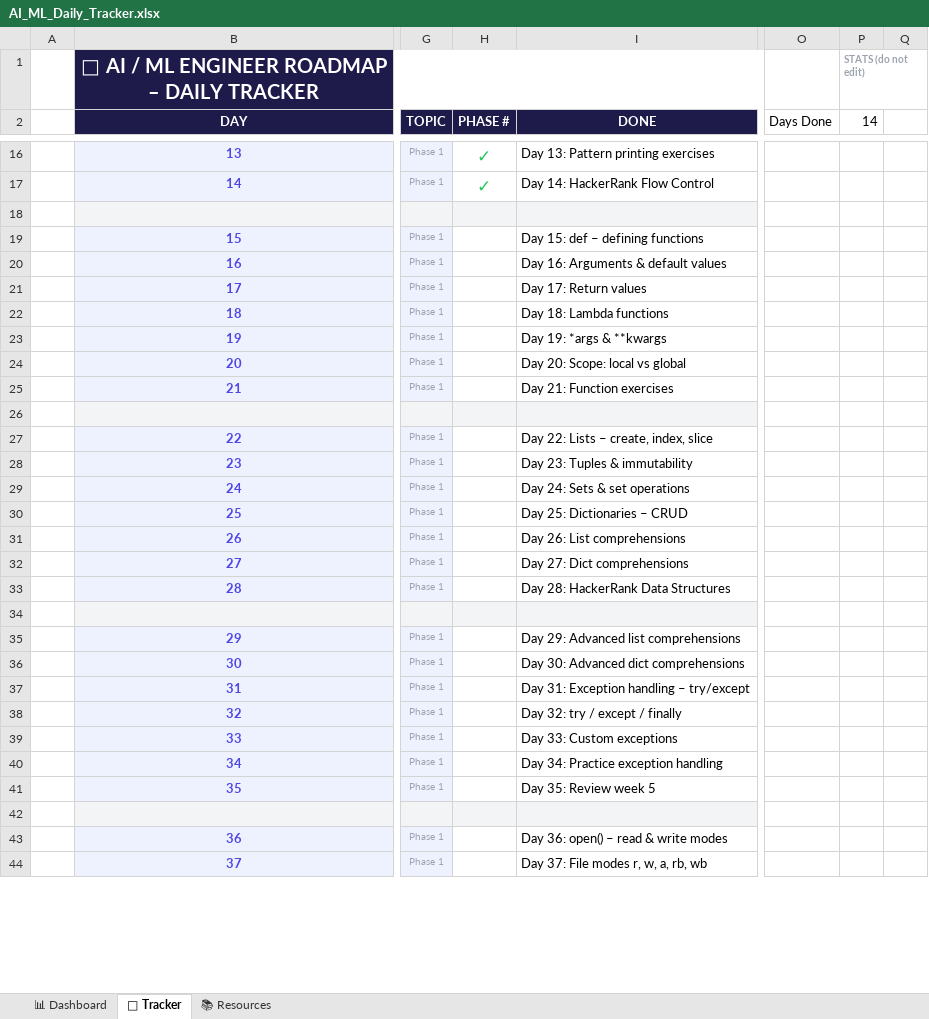
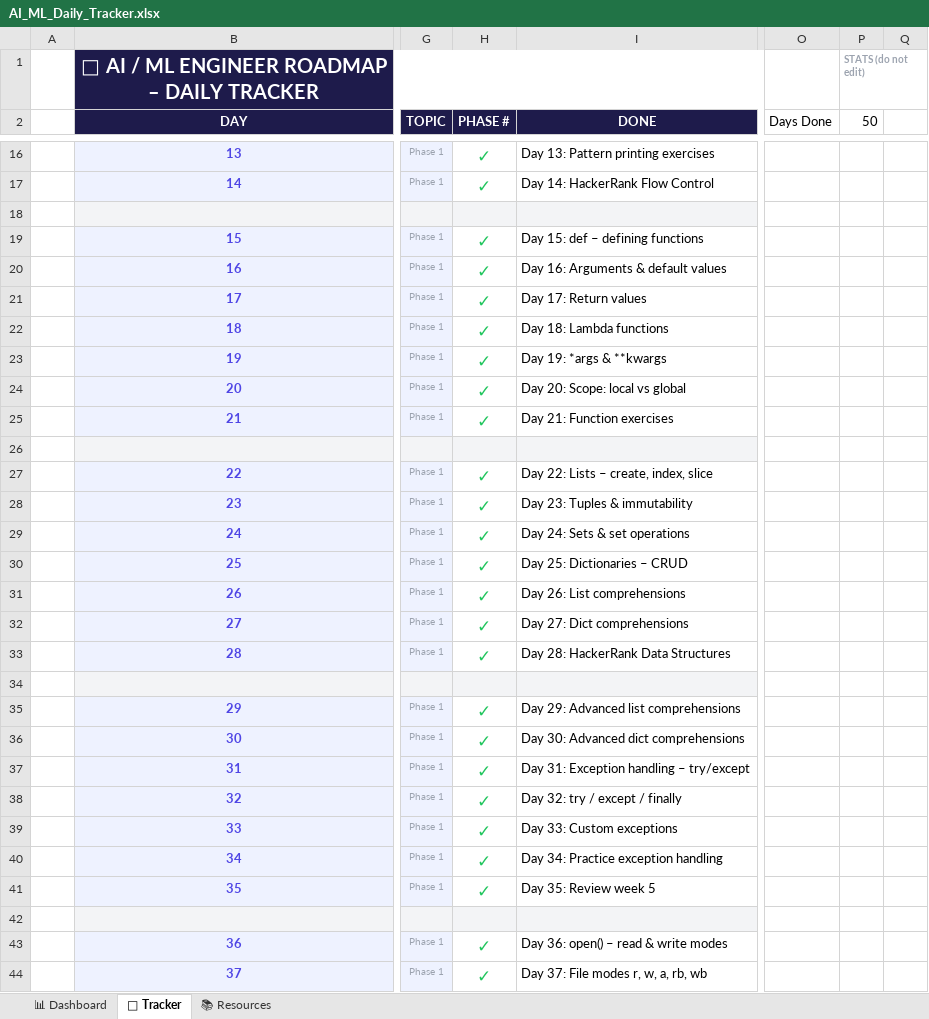
Before and after one commit to Het2208/AI-ML, an Excel workbook: AI_ML_Daily_Tracker.xlsx, sheet 📅 Tracker, drawn as a sheet; only a part is shown, gaps mark what is left out; values as stored, in another font and other column widths than the file's, no borders; conditional formats not drawn; the diff covers the shown part only; the diff names each change by its address in the sheet, - before the commit and + after, or states it on an @@ line.

```diff
--- a/AI_ML_Daily_Tracker.xlsx (sheet 📅 Tracker)
+++ b/AI_ML_Daily_Tracker.xlsx (sheet 📅 Tracker)
-P2: 14
+P2: 50
-H19:H25 (PHASE #): (empty)
+H19:H25 (PHASE #): ✓
-H27:H33 (PHASE #): (empty)
+H27:H33 (PHASE #): ✓
-H35:H41 (PHASE #): (empty)
+H35:H41 (PHASE #): ✓
-H43:H44 (PHASE #): (empty)
+H43:H44 (PHASE #): ✓
```
Also changed, not shown: 17 edited cells elsewhere in this sheet, sheet 📊 Dashboard, 37 other files.
